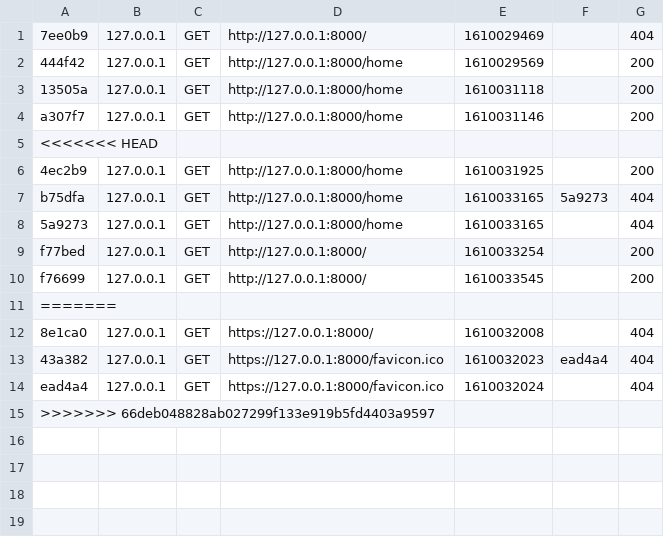
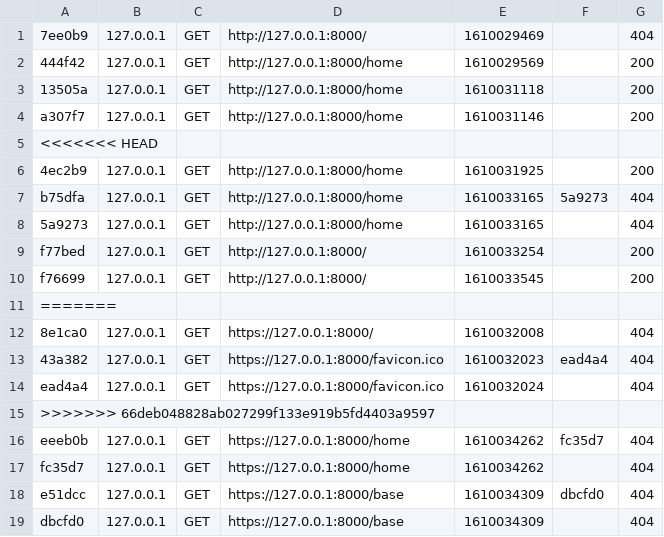
Before and after one commit to BenjaminChancerel/Prog_web, a CSV file: Nowaste/var/cache/dev/profiler/index.csv, drawn as a sheet; the diff names each change by its address in the sheet, - before the commit and + after, or states it on an @@ line.

```diff
--- a/Nowaste/var/cache/dev/profiler/index.csv
+++ b/Nowaste/var/cache/dev/profiler/index.csv
+row 16: eeeb0b | 127.0.0.1 | GET | https://127.0.0.1:8000/home | 1610034262 | fc35d7 | 404
+row 17: fc35d7 | 127.0.0.1 | GET | https://127.0.0.1:8000/home | 1610034262 |  | 404
+row 18: e51dcc | 127.0.0.1 | GET | https://127.0.0.1:8000/base | 1610034309 | dbcfd0 | 404
+row 19: dbcfd0 | 127.0.0.1 | GET | https://127.0.0.1:8000/base | 1610034309 |  | 404
```
Also changed, not shown: 45 other files.
